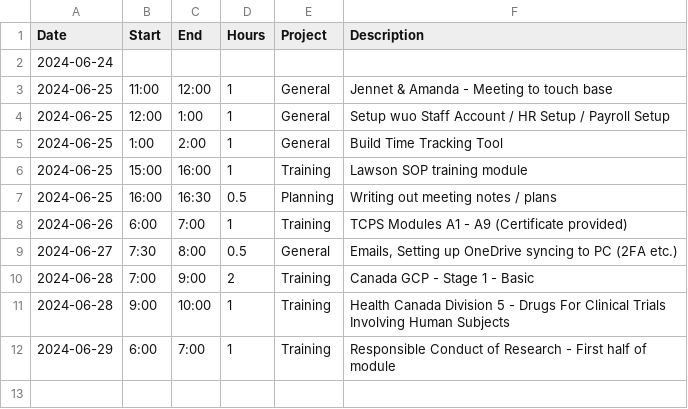
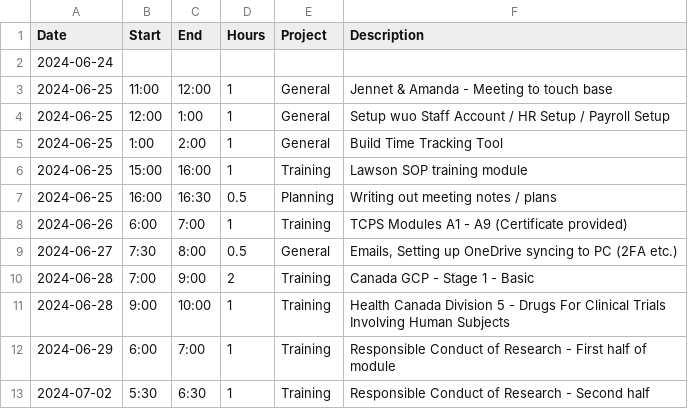
Before and after one commit to black-cat-enthusiast/time_tracking, a CSV file: docs/JLB_time.csv, drawn as a sheet; the diff names each change by its address in the sheet, - before the commit and + after, or states it on an @@ line.

```diff
--- a/docs/JLB_time.csv
+++ b/docs/JLB_time.csv
+row 13: 2024-07-02 | 5:30 | 6:30 | 1 | Training | Responsible Conduct of Research - Second half
```
Also changed, not shown: JLB_time.csv, 9 other files.
